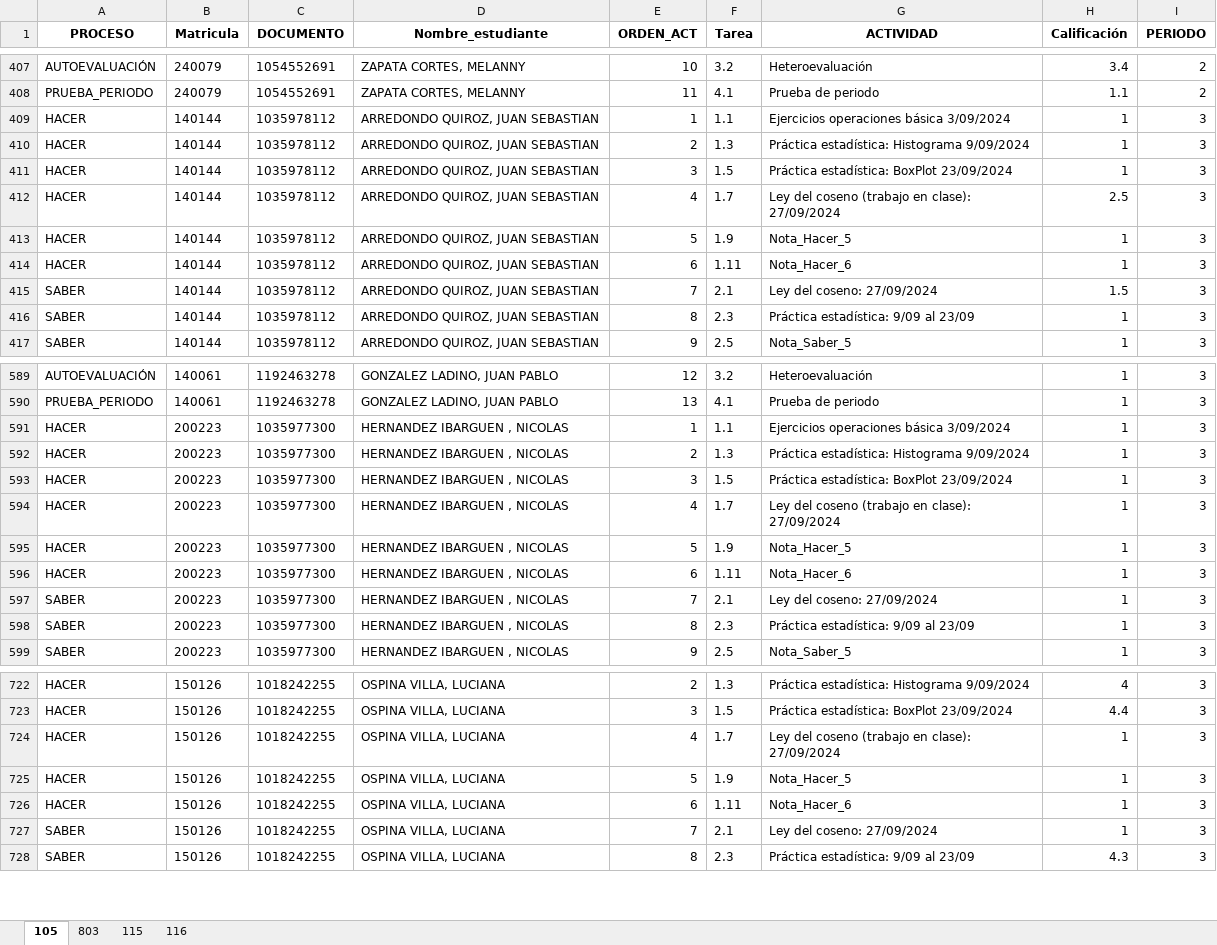
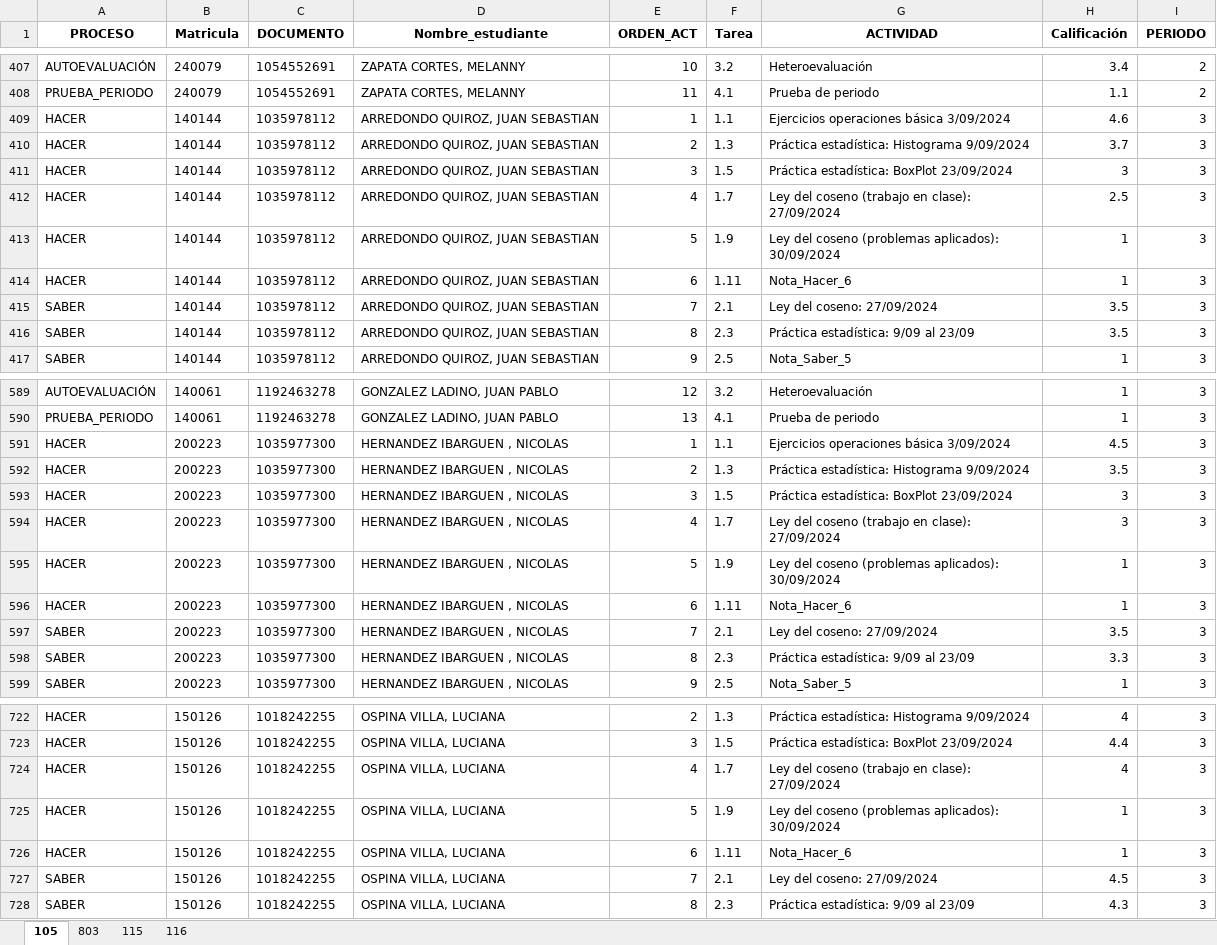
Before and after one commit to lcgalans2024/rs_icfes, an Excel workbook: Notas_Master.xlsx, sheet 105, drawn as a sheet; only a part is shown, gaps mark what is left out; values as stored, in another font and other column widths than the file's, no borders; the diff covers the shown part only; the diff names each change by its address in the sheet, - before the commit and + after, or states it on an @@ line.

Commit message:
Actualización notas 803 y 105

```diff
--- a/Notas_Master.xlsx (sheet 105)
+++ b/Notas_Master.xlsx (sheet 105)
-H409 (Calificación): 1
+H409 (Calificación): 4.6
-H410 (Calificación): 1
+H410 (Calificación): 3.7
-H411 (Calificación): 1
+H411 (Calificación): 3
-G413 (ACTIVIDAD): Nota_Hacer_5
+G413 (ACTIVIDAD): Ley del coseno (problemas aplicados): 30/09/2024
-H415 (Calificación): 1.5
+H415 (Calificación): 3.5
-H416 (Calificación): 1
+H416 (Calificación): 3.5
-H591 (Calificación): 1
+H591 (Calificación): 4.5
-H592 (Calificación): 1
+H592 (Calificación): 3.5
-H593:H594 (Calificación): 1
+H593:H594 (Calificación): 3
-G595 (ACTIVIDAD): Nota_Hacer_5
+G595 (ACTIVIDAD): Ley del coseno (problemas aplicados): 30/09/2024
-H597 (Calificación): 1
+H597 (Calificación): 3.5
-H598 (Calificación): 1
+H598 (Calificación): 3.3
-H724 (Calificación): 1
+H724 (Calificación): 4
-G725 (ACTIVIDAD): Nota_Hacer_5
+G725 (ACTIVIDAD): Ley del coseno (problemas aplicados): 30/09/2024
-H727 (Calificación): 1
+H727 (Calificación): 4.5
```
Also changed, not shown: 123 edited cells elsewhere in this sheet, sheet 803, sheet 115, sheet 116.
